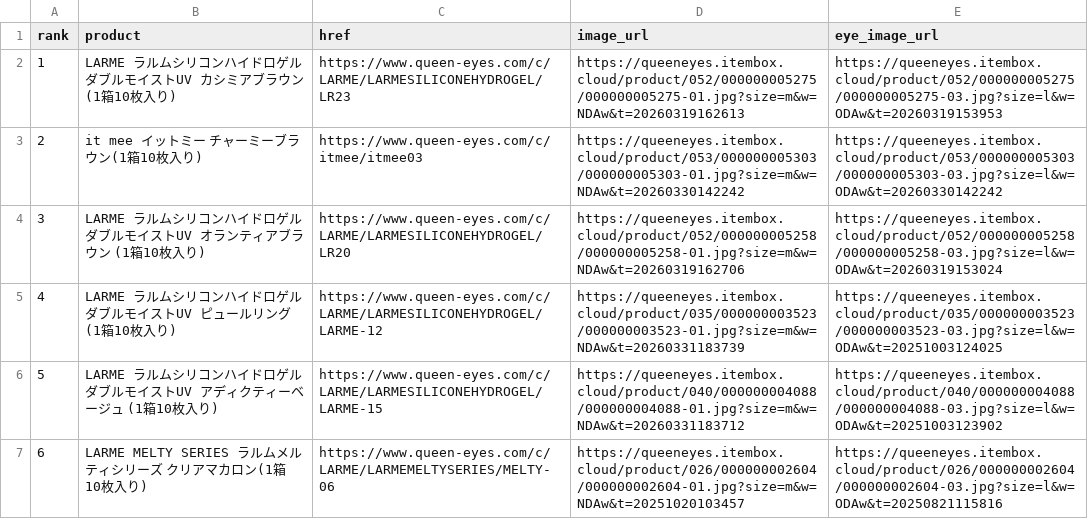
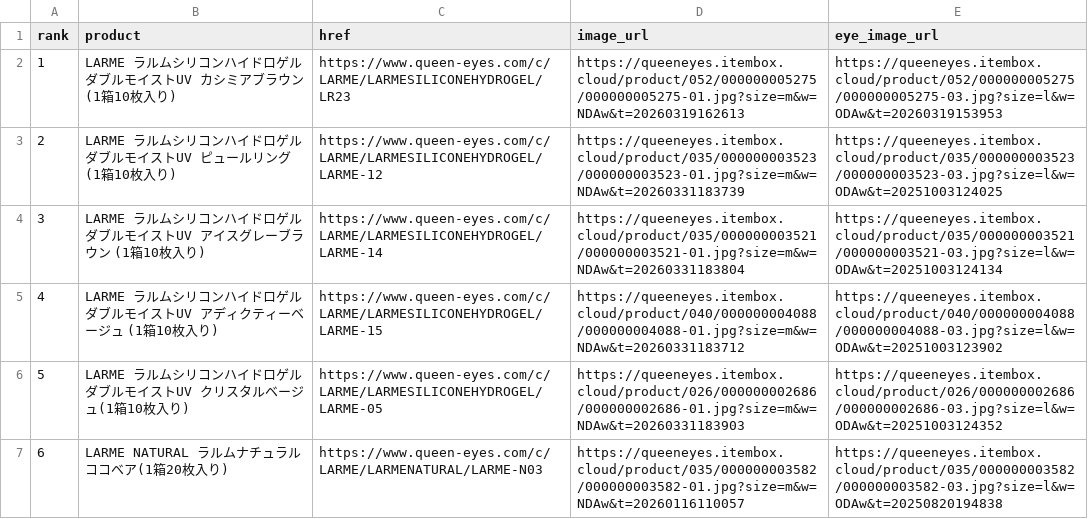
Before and after one commit to imsubin724-design/-, a CSV file: queen_eyes_yesterday.csv, drawn as a sheet.

```diff
--- a/queen_eyes_yesterday.csv
+++ b/queen_eyes_yesterday.csv
@@ -2,6 +2,6 @@
 1,LARME ラルムシリコンハイドロゲルダブルモイストUV カシミアブラウン (1箱10枚入り),https://www.queen-eyes.com/c/LARME/LARMESILICONEHYDROGEL/LR23,https://queeneyes.itembox.cloud/product/052/000000005275/000000005275-01.jpg?size=m&w=NDAw&t=20260319162613,https://queeneyes.itembox.cloud/product/052/000000005275/000000005275-03.jpg?size=l&w=ODAw&t=20260319153953
-2,it mee イットミー チャーミーブラウン(1箱10枚入り),https://www.queen-eyes.com/c/itmee/itmee03,https://queeneyes.itembox.cloud/product/053/000000005303/000000005303-01.jpg?size=m&w=NDAw&t=20260330142242,https://queeneyes.itembox.cloud/product/053/000000005303/000000005303-03.jpg?size=l&w=ODAw&t=20260330142242
-3,LARME ラルムシリコンハイドロゲルダブルモイストUV オランティアブラウン (1箱10枚入り),https://www.queen-eyes.com/c/LARME/LARMESILICONEHYDROGEL/LR20,https://queeneyes.itembox.cloud/product/052/000000005258/000000005258-01.jpg?size=m&w=NDAw&t=20260319162706,https://queeneyes.itembox.cloud/product/052/000000005258/000000005258-03.jpg?size=l&w=ODAw&t=20260319153024
-4,LARME ラルムシリコンハイドロゲルダブルモイストUV ピュールリング (1箱10枚入り),https://www.queen-eyes.com/c/LARME/LARMESILICONEHYDROGEL/LARME-12,https://queeneyes.itembox.cloud/product/035/000000003523/000000003523-01.jpg?size=m&w=NDAw&t=20260331183739,https://queeneyes.itembox.cloud/product/035/000000003523/000000003523-03.jpg?size=l&w=ODAw&t=20251003124025
-5,LARME ラルムシリコンハイドロゲルダブルモイストUV アディクティーベージュ (1箱10枚入り),https://www.queen-eyes.com/c/LARME/LARMESILICONEHYDROGEL/LARME-15,https://queeneyes.itembox.cloud/product/040/000000004088/000000004088-01.jpg?size=m&w=NDAw&t=20260331183712,https://queeneyes.itembox.cloud/product/040/000000004088/000000004088-03.jpg?size=l&w=ODAw&t=20251003123902
-6,LARME MELTY SERIES ラルムメルティシリーズ クリアマカロン(1箱10枚入り),https://www.queen-eyes.com/c/LARME/LARMEMELTYSERIES/MELTY-06,https://queeneyes.itembox.cloud/product/026/000000002604/000000002604-01.jpg?size=m&w=NDAw&t=20251020103457,https://queeneyes.itembox.cloud/product/026/000000002604/000000002604-03.jpg?size=l&w=ODAw&t=20250821115816
+2,LARME ラルムシリコンハイドロゲルダブルモイストUV ピュールリング (1箱10枚入り),https://www.queen-eyes.com/c/LARME/LARMESILICONEHYDROGEL/LARME-12,https://queeneyes.itembox.cloud/product/035/000000003523/000000003523-01.jpg?size=m&w=NDAw&t=20260331183739,https://queeneyes.itembox.cloud/product/035/000000003523/000000003523-03.jpg?size=l&w=ODAw&t=20251003124025
+3,LARME ラルムシリコンハイドロゲルダブルモイストUV アイスグレーブラウン (1箱10枚入り),https://www.queen-eyes.com/c/LARME/LARMESILICONEHYDROGEL/LARME-14,https://queeneyes.itembox.cloud/product/035/000000003521/000000003521-01.jpg?size=m&w=NDAw&t=20260331183804,https://queeneyes.itembox.cloud/product/035/000000003521/000000003521-03.jpg?size=l&w=ODAw&t=20251003124134
+4,LARME ラルムシリコンハイドロゲルダブルモイストUV アディクティーベージュ (1箱10枚入り),https://www.queen-eyes.com/c/LARME/LARMESILICONEHYDROGEL/LARME-15,https://queeneyes.itembox.cloud/product/040/000000004088/000000004088-01.jpg?size=m&w=NDAw&t=20260331183712,https://queeneyes.itembox.cloud/product/040/000000004088/000000004088-03.jpg?size=l&w=ODAw&t=20251003123902
+5,LARME ラルムシリコンハイドロゲルダブルモイストUV クリスタルベージュ(1箱10枚入り),https://www.queen-eyes.com/c/LARME/LARMESILICONEHYDROGEL/LARME-05,https://queeneyes.itembox.cloud/product/026/000000002686/000000002686-01.jpg?size=m&w=NDAw&t=20260331183903,https://queeneyes.itembox.cloud/product/026/000000002686/000000002686-03.jpg?size=l&w=ODAw&t=20251003124352
+6,LARME NATURAL ラルムナチュラル ココベア(1箱20枚入り),https://www.queen-eyes.com/c/LARME/LARMENATURAL/LARME-N03,https://queeneyes.itembox.cloud/product/035/000000003582/000000003582-01.jpg?size=m&w=NDAw&t=20260116110057,https://queeneyes.itembox.cloud/product/035/000000003582/000000003582-03.jpg?size=l&w=ODAw&t=20250820194838
```
Also changed, not shown: 1 other file.
